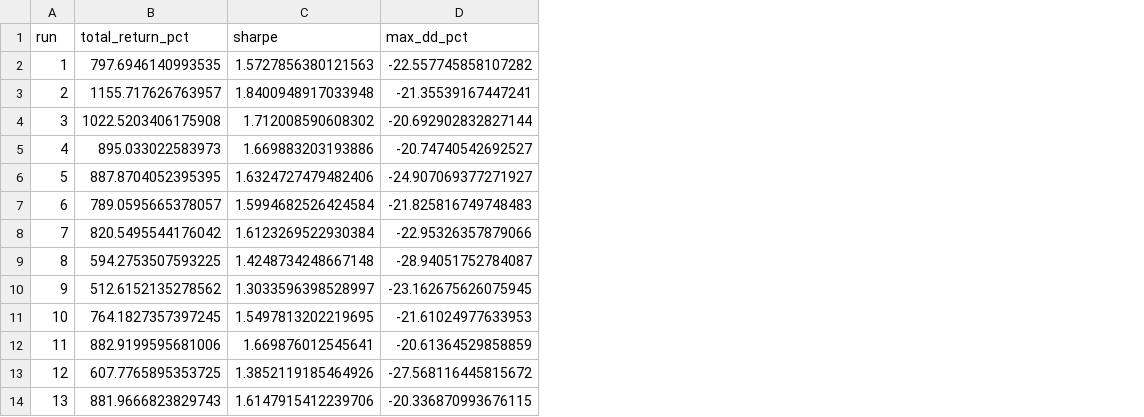
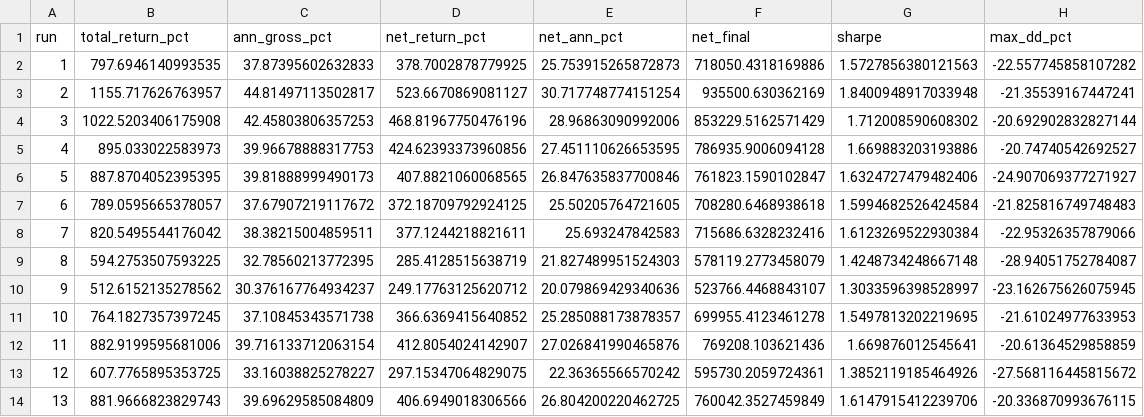
Before and after one commit to gdescamps/MyQTMv2, a CSV file: myfiles/backtest_robustness.csv, drawn as a sheet; only a part is shown; the diff names each change by its address in the sheet, - before the commit and + after, or states it on an @@ line.

```diff
--- a/myfiles/backtest_robustness.csv
+++ b/myfiles/backtest_robustness.csv
+column C (ann_gross_pct), rows 2-14: 37.87395602632833 | 44.81497113502817 | 42.45803806357253 | 39.96678888317753 | 39.81888999490173 | 37.67907219117672 | 38.38215004859511 | 32.78560213772395 | 30.376167764934237 | 37.10845343571738 | 39.716133712063154 | 33.16038825278227 | 39.69629585084809
+column D (net_return_pct), rows 2-14: 378.7002878779925 | 523.6670869081127 | 468.81967750476196 | 424.62393373960856 | 407.8821060068565 | 372.18709792924125 | 377.1244218821611 | 285.4128515638719 | 249.17763125620712 | 366.6369415640852 | 412.8054024142907 | 297.15347064829075 | 406.6949018306566
+column E (net_ann_pct), rows 2-14: 25.753915265872873 | 30.717748774151254 | 28.96863090992006 | 27.451110626653595 | 26.847635837700846 | 25.50205764721605 | 25.693247842583 | 21.827489951524303 | 20.079869429340636 | 25.285088173878357 | 27.026841990465876 | 22.36365566570242 | 26.804200220462725
+column F (net_final), rows 2-14: 718050.4318169886 | 935500.630362169 | 853229.5162571429 | 786935.9006094128 | 761823.1590102847 | 708280.6468938618 | 715686.6328232416 | 578119.2773458079 | 523766.4468843107 | 699955.4123461278 | 769208.103621436 | 595730.2059724361 | 760042.3527459849
```
Also changed, not shown: 5 other files.
